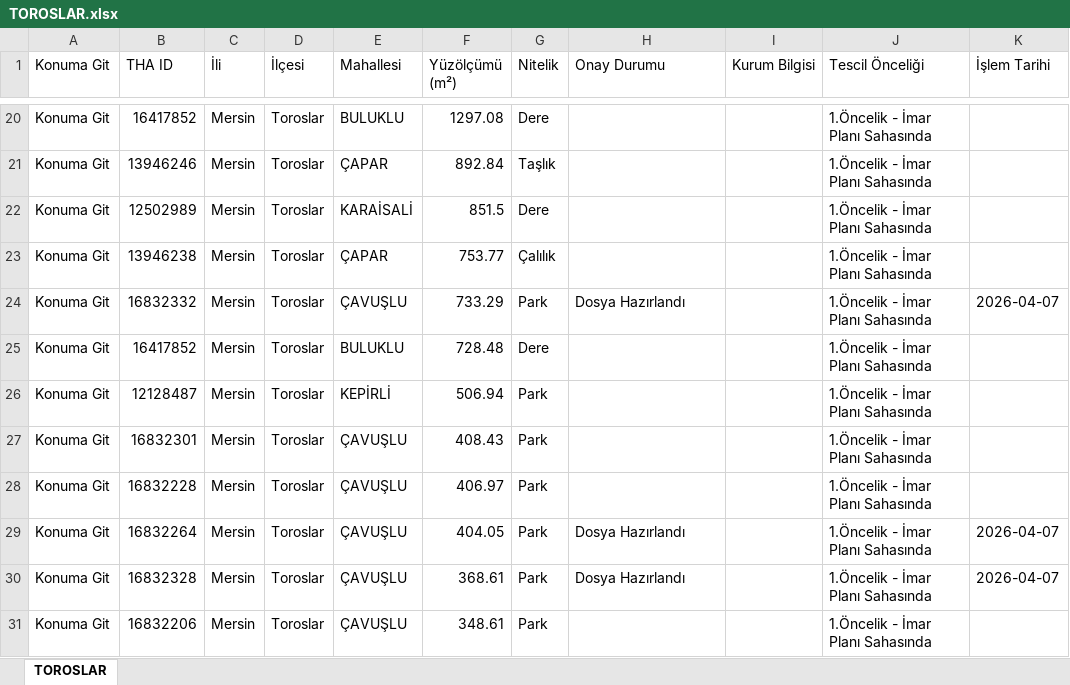
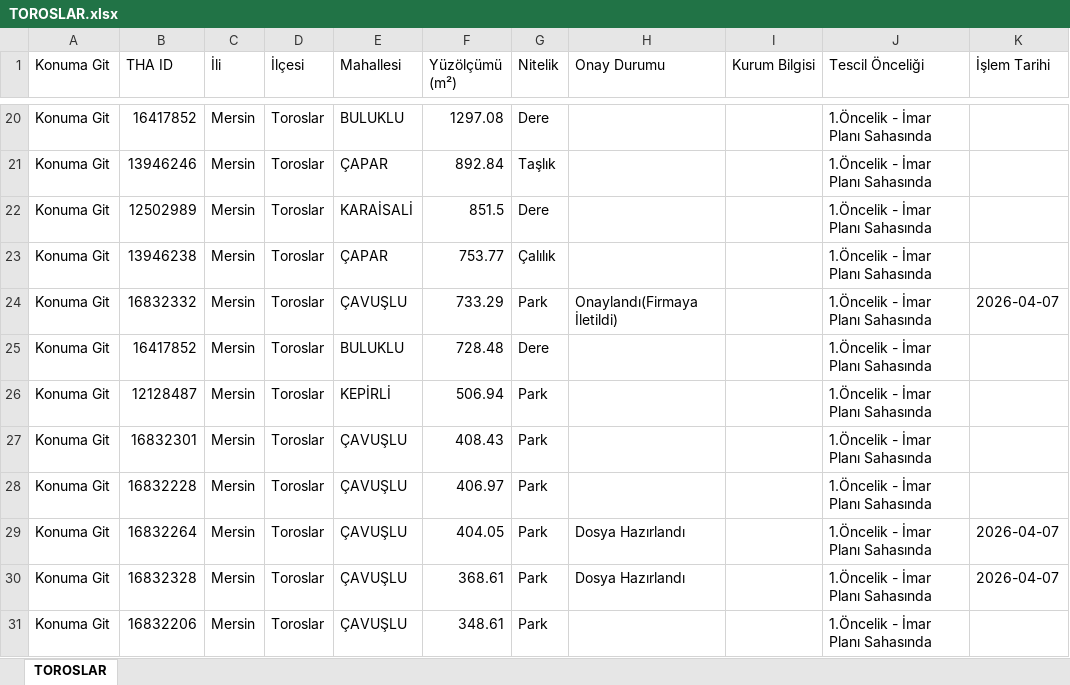
Before and after one commit to gokhangeo/thatakip, an Excel workbook: TOROSLAR.xlsx, sheet TOROSLAR, drawn as a sheet; only a part is shown, gaps mark what is left out; values as stored, in another font and other column widths than the file's, no borders; the diff names each change by its address in the sheet, - before the commit and + after, or states it on an @@ line.

Commit message:
THA Update: TOROSLAR

```diff
--- a/TOROSLAR.xlsx (sheet TOROSLAR)
+++ b/TOROSLAR.xlsx (sheet TOROSLAR)
-H24 (Onay Durumu): Dosya Hazırlandı
+H24 (Onay Durumu): Onaylandı(Firmaya İletildi)
```
